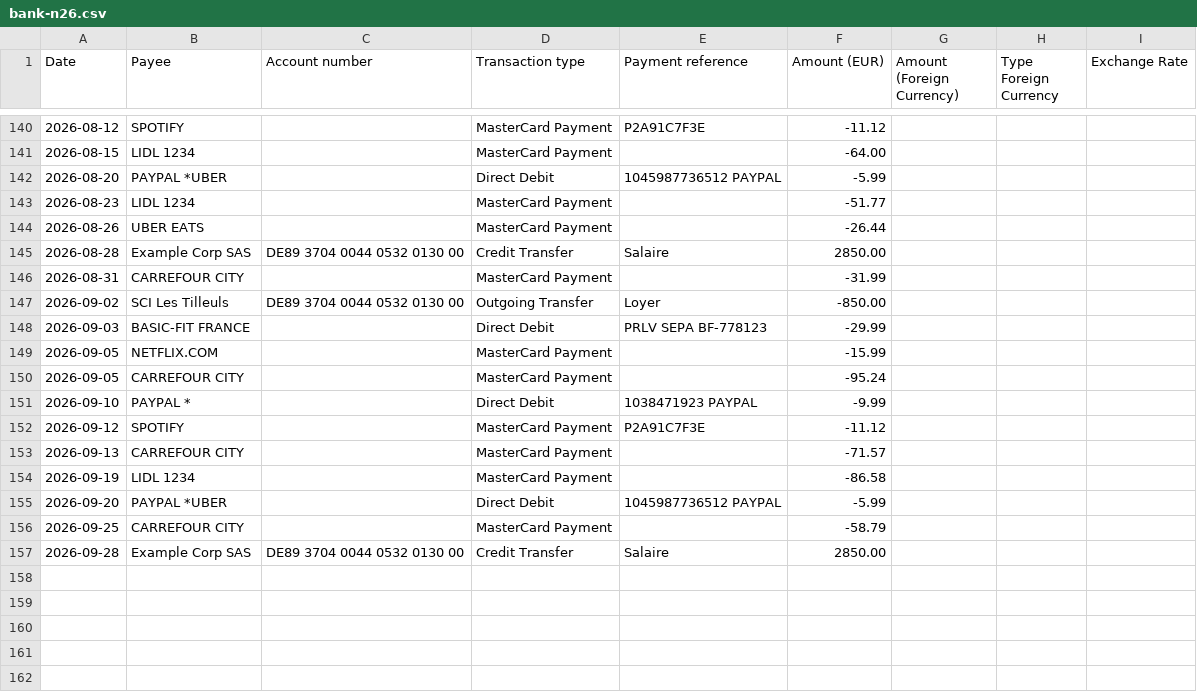
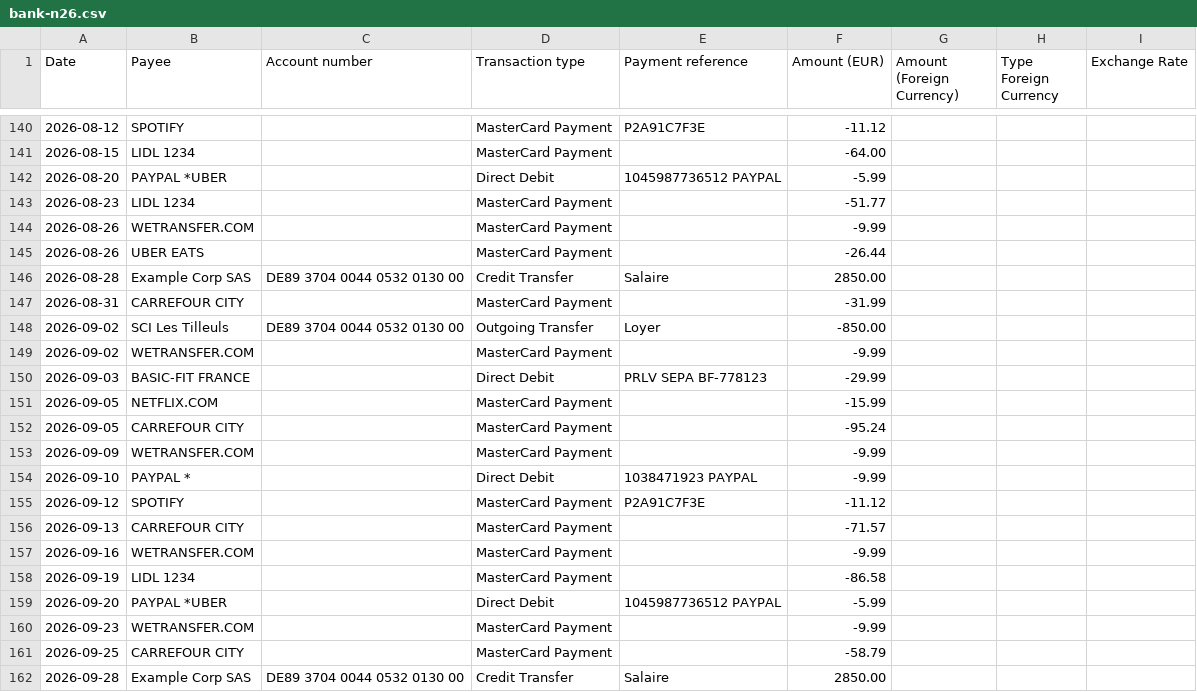
Before and after one commit to Leamsi242/Idle-invoices, a CSV file: samples/bank-n26.csv, drawn as a sheet; only a part is shown, gaps mark what is left out; the diff names each change by its address in the sheet, - before the commit and + after, or states it on an @@ line.

```diff
--- a/samples/bank-n26.csv
+++ b/samples/bank-n26.csv
+row 144: 2026-08-26 | WETRANSFER.COM |  | MasterCard Payment |  | -9.99
+row 149: 2026-09-02 | WETRANSFER.COM |  | MasterCard Payment |  | -9.99
+row 153: 2026-09-09 | WETRANSFER.COM |  | MasterCard Payment |  | -9.99
+row 157: 2026-09-16 | WETRANSFER.COM |  | MasterCard Payment |  | -9.99
+row 160: 2026-09-23 | WETRANSFER.COM |  | MasterCard Payment |  | -9.99
```
Also changed, not shown: samples/bank-card-fr.csv, 9 other files.
